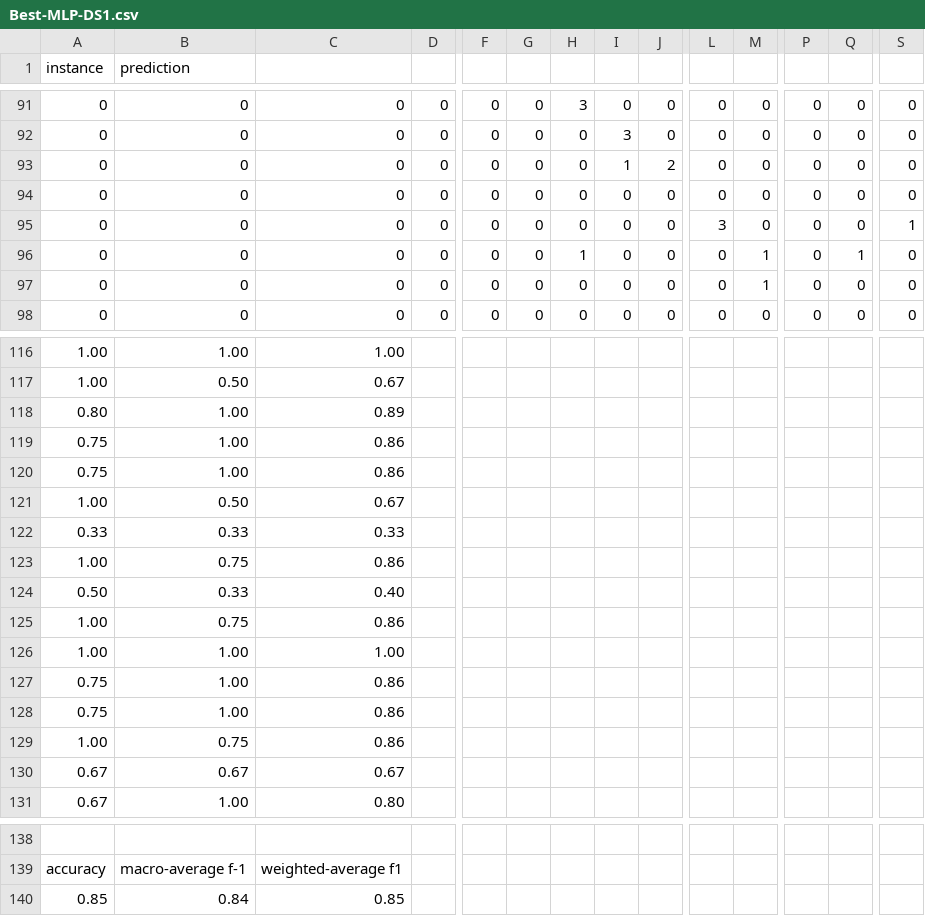
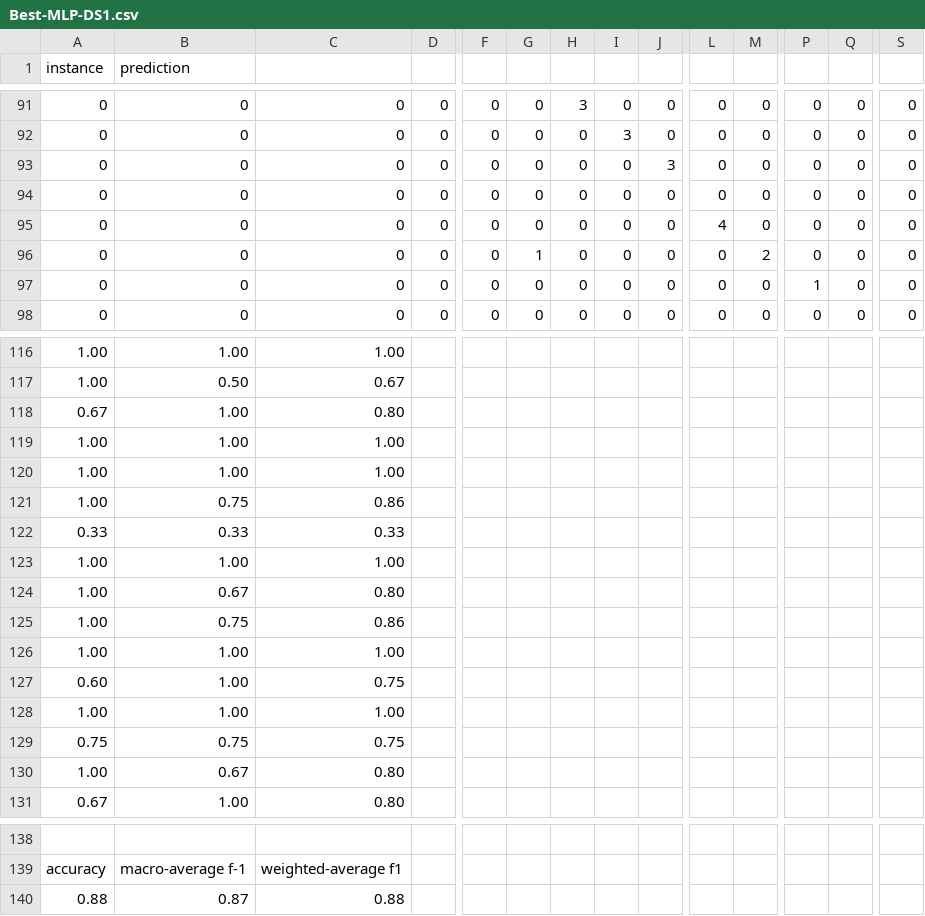
Before and after one commit to newtvo/COMP472-A1-F2020, a CSV file: Output/Best-MLP-DS1.csv, drawn as a sheet; only a part is shown, gaps mark what is left out; removed rows and columns are numbered as before the commit, all else as after; rows hold the shown columns only; the diff covers the shown part only; the diff names each change by its address in the sheet, - before the commit and + after, or states it on an @@ line.

```diff
--- a/Output/Best-MLP-DS1.csv
+++ b/Output/Best-MLP-DS1.csv
-I93: 1
+I93: 0
-J93: 2
+J93: 3
-L95: 3
+L95: 4
-S95: 1
+S95: 0
-G96: 0
+G96: 1
-H96: 1
+H96: 0
-M96: 1
+M96: 2
-Q96: 1
+Q96: 0
-M97: 1
+M97: 0
-P97: 0
+P97: 1
-row 118: 0.80 | 1.00 | 0.89
-row 119: 0.75 | 1.00 | 0.86
-row 120: 0.75 | 1.00 | 0.86
-row 121: 1.00 | 0.50 | 0.67
+row 118: 0.67 | 1.00 | 0.80
@@ row 112 moved to row 119: 1.00 @@
+row 120: 1.00 | 1.00 | 1.00
@@ row 129 moved to row 121: 1.00 @@
@@ row 123 moved to row 112: 1.00 @@
-row 124: 0.50 | 0.33 | 0.40
+row 123: 1.00 | 1.00 | 1.00
+row 124: 1.00 | 0.67 | 0.80
-row 127: 0.75 | 1.00 | 0.86
+row 127: 0.60 | 1.00 | 0.75
+row 128: 1.00 | 1.00 | 1.00
-B129 (prediction): 1.00
+B129 (prediction): 0.75
-C129: 0.86
+C129: 0.75
-row 130: 0.67 | 0.67 | 0.67
+row 130: 1.00 | 0.67 | 0.80
-row 140: 0.85 | 0.84 | 0.85
+row 140: 0.88 | 0.87 | 0.88
```
Also changed, not shown: 8 edited cells elsewhere in this file, Output/Best-MLP-DS2.csv, 2 other files.
